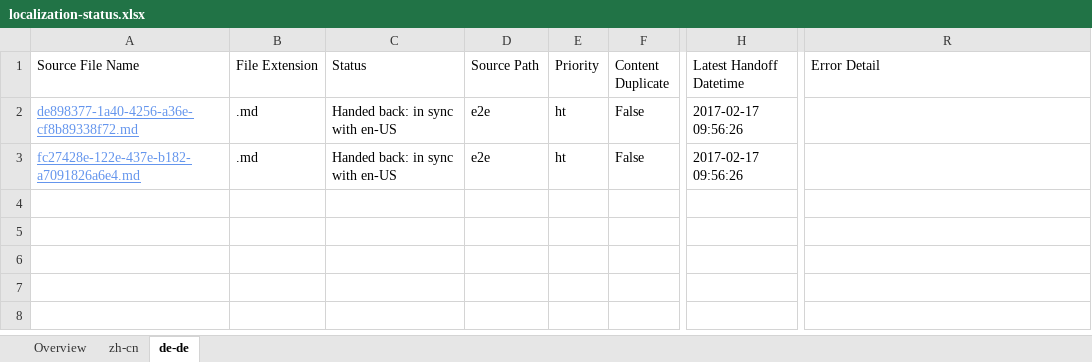
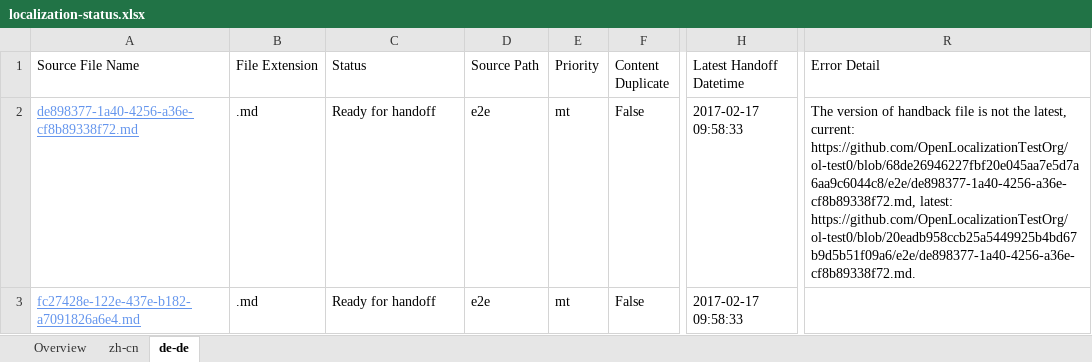
Before and after one commit to OpenLocalizationTestOrg/ol-test4-handback, an Excel workbook: ol-handback/OpenLocalizationTestOrg/ol-test0/xinjiang/localization-status.xlsx, sheet de-de, drawn as a sheet; only a part is shown, gaps mark what is left out; values as stored, in another font and other column widths than the file's, no borders; table styles not drawn; the diff names each change by its address in the sheet, - before the commit and + after, or states it on an @@ line.

Commit message:
Generate Report for Handoff

```diff
--- a/ol-handback/OpenLocalizationTestOrg/ol-test0/xinjiang/localization-status.xlsx (sheet de-de)
+++ b/ol-handback/OpenLocalizationTestOrg/ol-test0/xinjiang/localization-status.xlsx (sheet de-de)
-C2:C3 (Status): Handed back: in sync with en-US
+C2:C3 (Status): Ready for handoff
-E2:E3 (Priority): ht
+E2:E3 (Priority): mt
-H2:H3 (Latest Handoff Datetime): 2017-02-17 09:56:26
+H2:H3 (Latest Handoff Datetime): 2017-02-17 09:58:33
-R2 (Error Detail): (empty)
+R2 (Error Detail): The version of handback file is not the latest, current: https://github.com/OpenLocalizationTestOrg/ol-test0/blob/68de26946227fbf20e045aa7e5d7a6aa9c6044c8/e2e/de898377-1a40-4256-a36e-cf8b89338f72.md, latest: https://github.com/OpenLocalizationTestOrg/ol-test0/blob/20eadb958ccb25a5449925b4bd67b9d5b51f09a6/e2e/de898377-1a40-4256-a36e-cf8b89338f72.md.
```
Also changed, not shown: sheet zh-cn, sheet Overview.
